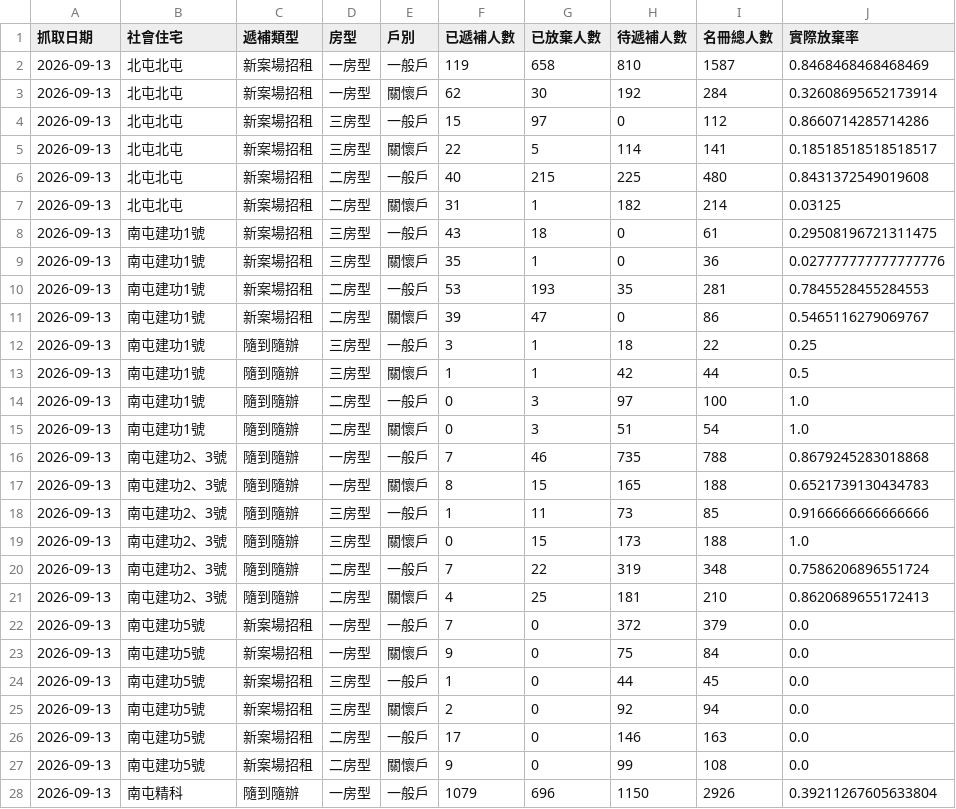
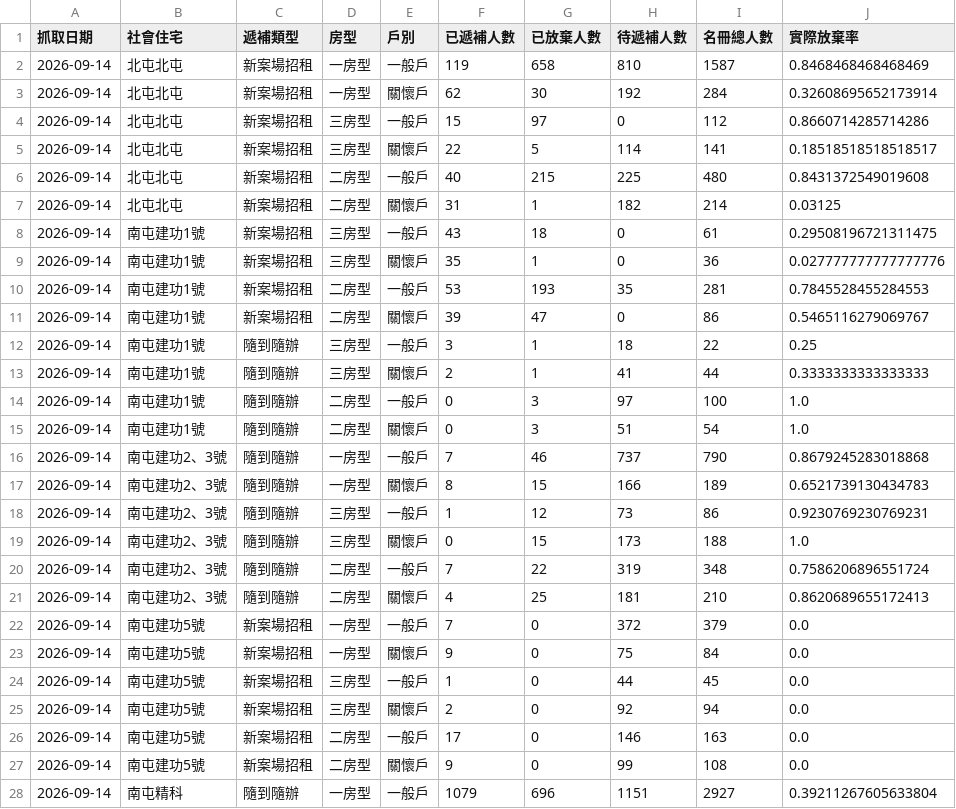
Before and after one commit to abula56/social_housing_tracker, a CSV file: detail_queue_stats.csv, drawn as a sheet; only a part is shown; the diff covers the shown part only.

```diff
--- a/detail_queue_stats.csv
+++ b/detail_queue_stats.csv
@@ -1,28 +1,28 @@
 抓取日期,社會住宅,遞補類型,房型,戶別,已遞補人數,已放棄人數,待遞補人數,名冊總人數,實際放棄率
-2026-09-13,北屯北屯,新案場招租,一房型,一般戶,119,658,810,1587,0.8468468468468469
-2026-09-13,北屯北屯,新案場招租,一房型,關懷戶,62,30,192,284,0.32608695652173914
-2026-09-13,北屯北屯,新案場招租,三房型,一般戶,15,97,0,112,0.8660714285714286
-2026-09-13,北屯北屯,新案場招租,三房型,關懷戶,22,5,114,141,0.18518518518518517
-2026-09-13,北屯北屯,新案場招租,二房型,一般戶,40,215,225,480,0.8431372549019608
-2026-09-13,北屯北屯,新案場招租,二房型,關懷戶,31,1,182,214,0.03125
-2026-09-13,南屯建功1號,新案場招租,三房型,一般戶,43,18,0,61,0.29508196721311475
-2026-09-13,南屯建功1號,新案場招租,三房型,關懷戶,35,1,0,36,0.027777777777777776
-2026-09-13,南屯建功1號,新案場招租,二房型,一般戶,53,193,35,281,0.7845528455284553
-2026-09-13,南屯建功1號,新案場招租,二房型,關懷戶,39,47,0,86,0.5465116279069767
-2026-09-13,南屯建功1號,隨到隨辦,三房型,一般戶,3,1,18,22,0.25
-2026-09-13,南屯建功1號,隨到隨辦,三房型,關懷戶,1,1,42,44,0.5
-2026-09-13,南屯建功1號,隨到隨辦,二房型,一般戶,0,3,97,100,1.0
-2026-09-13,南屯建功1號,隨到隨辦,二房型,關懷戶,0,3,51,54,1.0
-2026-09-13,南屯建功2、3號,隨到隨辦,一房型,一般戶,7,46,735,788,0.8679245283018868
-2026-09-13,南屯建功2、3號,隨到隨辦,一房型,關懷戶,8,15,165,188,0.6521739130434783
-2026-09-13,南屯建功2、3號,隨到隨辦,三房型,一般戶,1,11,73,85,0.9166666666666666
-2026-09-13,南屯建功2、3號,隨到隨辦,三房型,關懷戶,0,15,173,188,1.0
-2026-09-13,南屯建功2、3號,隨到隨辦,二房型,一般戶,7,22,319,348,0.7586206896551724
-2026-09-13,南屯建功2、3號,隨到隨辦,二房型,關懷戶,4,25,181,210,0.8620689655172413
-2026-09-13,南屯建功5號,新案場招租,一房型,一般戶,7,0,372,379,0.0
-2026-09-13,南屯建功5號,新案場招租,一房型,關懷戶,9,0,75,84,0.0
-2026-09-13,南屯建功5號,新案場招租,三房型,一般戶,1,0,44,45,0.0
-2026-09-13,南屯建功5號,新案場招租,三房型,關懷戶,2,0,92,94,0.0
-2026-09-13,南屯建功5號,新案場招租,二房型,一般戶,17,0,146,163,0.0
-2026-09-13,南屯建功5號,新案場招租,二房型,關懷戶,9,0,99,108,0.0
-2026-09-13,南屯精科,隨到隨辦,一房型,一般戶,1079,696,1150,2926,0.39211267605633804
+2026-09-14,北屯北屯,新案場招租,一房型,一般戶,119,658,810,1587,0.8468468468468469
+2026-09-14,北屯北屯,新案場招租,一房型,關懷戶,62,30,192,284,0.32608695652173914
+2026-09-14,北屯北屯,新案場招租,三房型,一般戶,15,97,0,112,0.8660714285714286
+2026-09-14,北屯北屯,新案場招租,三房型,關懷戶,22,5,114,141,0.18518518518518517
+2026-09-14,北屯北屯,新案場招租,二房型,一般戶,40,215,225,480,0.8431372549019608
+2026-09-14,北屯北屯,新案場招租,二房型,關懷戶,31,1,182,214,0.03125
+2026-09-14,南屯建功1號,新案場招租,三房型,一般戶,43,18,0,61,0.29508196721311475
+2026-09-14,南屯建功1號,新案場招租,三房型,關懷戶,35,1,0,36,0.027777777777777776
+2026-09-14,南屯建功1號,新案場招租,二房型,一般戶,53,193,35,281,0.7845528455284553
+2026-09-14,南屯建功1號,新案場招租,二房型,關懷戶,39,47,0,86,0.5465116279069767
+2026-09-14,南屯建功1號,隨到隨辦,三房型,一般戶,3,1,18,22,0.25
+2026-09-14,南屯建功1號,隨到隨辦,三房型,關懷戶,2,1,41,44,0.3333333333333333
+2026-09-14,南屯建功1號,隨到隨辦,二房型,一般戶,0,3,97,100,1.0
+2026-09-14,南屯建功1號,隨到隨辦,二房型,關懷戶,0,3,51,54,1.0
+2026-09-14,南屯建功2、3號,隨到隨辦,一房型,一般戶,7,46,737,790,0.8679245283018868
+2026-09-14,南屯建功2、3號,隨到隨辦,一房型,關懷戶,8,15,166,189,0.6521739130434783
+2026-09-14,南屯建功2、3號,隨到隨辦,三房型,一般戶,1,12,73,86,0.9230769230769231
+2026-09-14,南屯建功2、3號,隨到隨辦,三房型,關懷戶,0,15,173,188,1.0
+2026-09-14,南屯建功2、3號,隨到隨辦,二房型,一般戶,7,22,319,348,0.7586206896551724
+2026-09-14,南屯建功2、3號,隨到隨辦,二房型,關懷戶,4,25,181,210,0.8620689655172413
+2026-09-14,南屯建功5號,新案場招租,一房型,一般戶,7,0,372,379,0.0
+2026-09-14,南屯建功5號,新案場招租,一房型,關懷戶,9,0,75,84,0.0
+2026-09-14,南屯建功5號,新案場招租,三房型,一般戶,1,0,44,45,0.0
+2026-09-14,南屯建功5號,新案場招租,三房型,關懷戶,2,0,92,94,0.0
+2026-09-14,南屯建功5號,新案場招租,二房型,一般戶,17,0,146,163,0.0
+2026-09-14,南屯建功5號,新案場招租,二房型,關懷戶,9,0,99,108,0.0
+2026-09-14,南屯精科,隨到隨辦,一房型,一般戶,1079,696,1151,2927,0.39211267605633804
```
Also changed, not shown: 109 edited cells elsewhere in this file, 4 other files.
